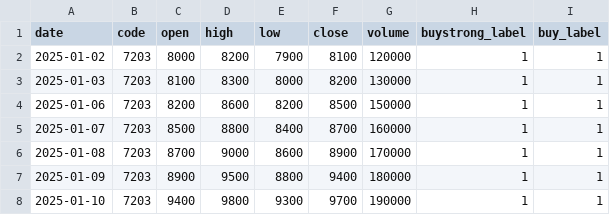
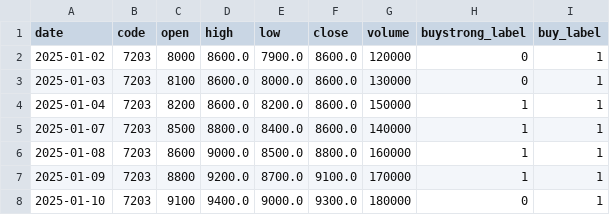
Before and after one commit to TakahashiSouta2018/checking-mounting-quality, a CSV file: result_7203_2025-01-01_2025-06-30.csv, drawn as a sheet; only a part is shown; the diff covers the shown part only.

Commit message:
i/o data type

```diff
--- a/result_7203_2025-01-01_2025-06-30.csv
+++ b/result_7203_2025-01-01_2025-06-30.csv
@@ -1,8 +1,8 @@
 date,code,open,high,low,close,volume,buystrong_label,buy_label
-2025-01-02,7203,8000,8200,7900,8100,120000,1,1
-2025-01-03,7203,8100,8300,8000,8200,130000,1,1
-2025-01-06,7203,8200,8600,8200,8500,150000,1,1
-2025-01-07,7203,8500,8800,8400,8700,160000,1,1
-2025-01-08,7203,8700,9000,8600,8900,170000,1,1
-2025-01-09,7203,8900,9500,8800,9400,180000,1,1
-2025-01-10,7203,9400,9800,9300,9700,190000,1,1
+2025-01-02,7203,8000,8600.0,7900.0,8600.0,120000,0,1
+2025-01-03,7203,8100,8600.0,8000.0,8600.0,130000,0,1
+2025-01-04,7203,8200,8600.0,8200.0,8600.0,150000,1,1
+2025-01-07,7203,8500,8800.0,8400.0,8600.0,140000,1,1
+2025-01-08,7203,8600,9000.0,8500.0,8800.0,160000,1,1
+2025-01-09,7203,8800,9200.0,8700.0,9100.0,170000,1,1
+2025-01-10,7203,9100,9400.0,9000.0,9300.0,180000,0,1
```
Also changed, not shown: 4 added rows, 1 removed row and 26 edited cells elsewhere in this file, sample_stock.csv.
